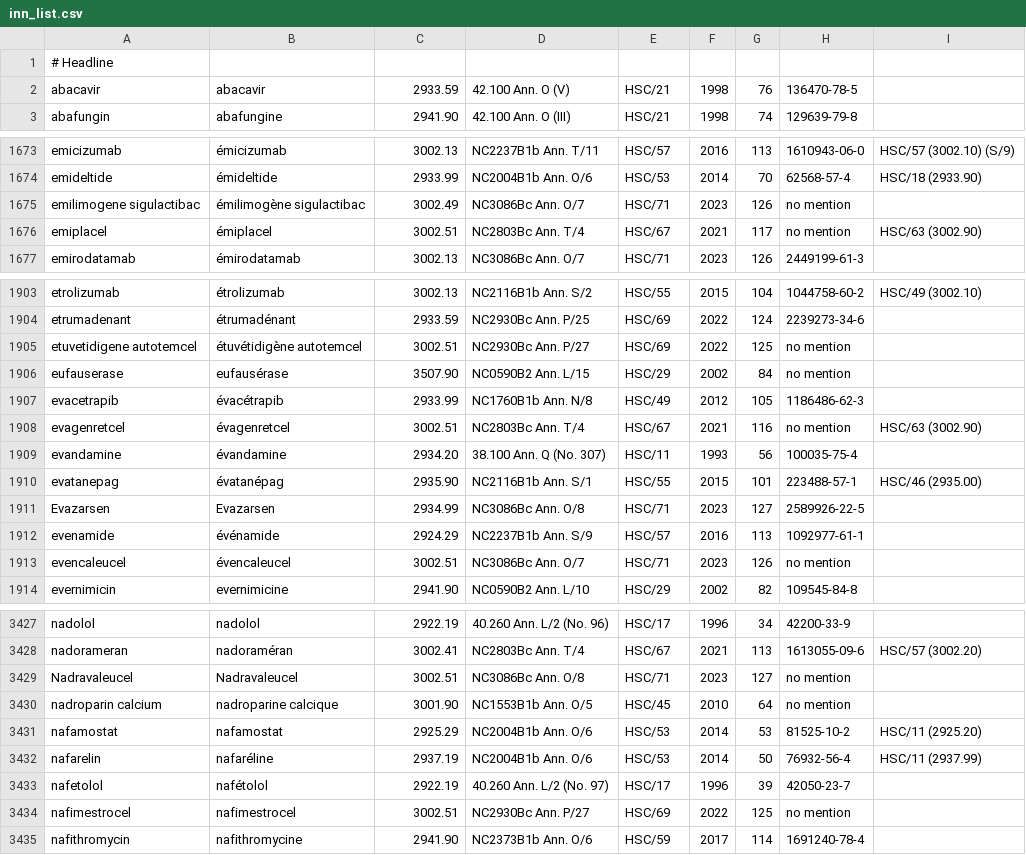
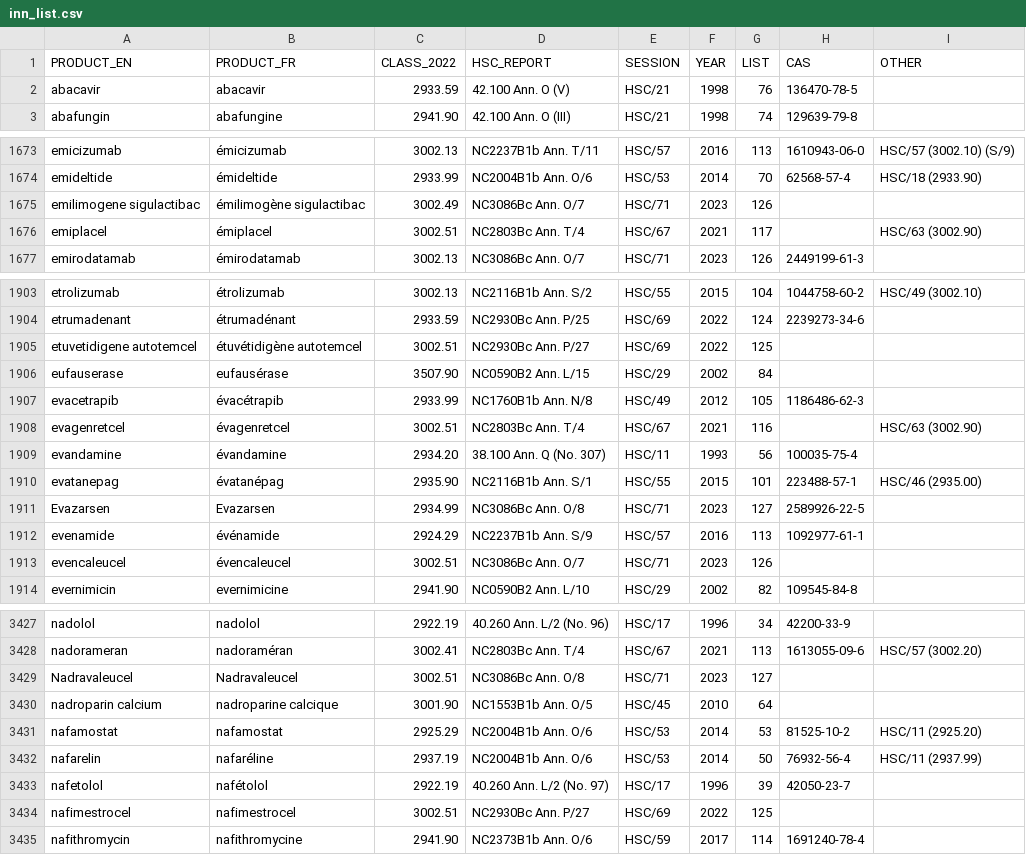
Before and after one commit to medizininformatik-initiative/Medication-Graph-FHIR-Converter, a CSV file: src/main/resources/inn_list.csv, drawn as a sheet; only a part is shown, gaps mark what is left out; the diff covers the shown part only.

```diff
--- a/src/main/resources/inn_list.csv
+++ b/src/main/resources/inn_list.csv
@@ -1,2 +1,2 @@
-# Headline
+PRODUCT_EN;PRODUCT_FR;CLASS_2022;HSC_REPORT;SESSION;YEAR;LIST;CAS;OTHER
 abacavir;abacavir;2933.59;42.100 Ann. O (V);HSC/21;1998;76;136470-78-5;
@@ -1675,4 +1675,4 @@ emicizumab;émicizumab;3002.13;NC2237B1b Ann. T/11;HSC/57;2016;113;1610943-06-0;
 emideltide;émideltide;2933.99;NC2004B1b Ann. O/6;HSC/53;2014;70;62568-57-4;HSC/18 (2933.90)
-emilimogene sigulactibac;émilimogène sigulactibac;3002.49;NC3086Bc Ann. O/7;HSC/71;2023;126;no mention;
-emiplacel;émiplacel;3002.51;NC2803Bc Ann. T/4;HSC/67;2021;117;no mention;HSC/63 (3002.90)
+emilimogene sigulactibac;émilimogène sigulactibac;3002.49;NC3086Bc Ann. O/7;HSC/71;2023;126;;
+emiplacel;émiplacel;3002.51;NC2803Bc Ann. T/4;HSC/67;2021;117;;HSC/63 (3002.90)
 emirodatamab;émirodatamab;3002.13;NC3086Bc Ann. O/7;HSC/71;2023;126;2449199-61-3;
@@ -1906,6 +1906,6 @@ etrolizumab;étrolizumab;3002.13;NC2116B1b Ann. S/2;HSC/55;2015;104;1044758-60-2
 etrumadenant;étrumadénant;2933.59;NC2930Bc Ann. P/25;HSC/69;2022;124;2239273-34-6;
-etuvetidigene autotemcel ;étuvétidigène autotemcel;3002.51;NC2930Bc Ann. P/27;HSC/69;2022;125;no mention;
-eufauserase;eufausérase;3507.90;NC0590B2 Ann. L/15;HSC/29;2002;84;no mention;
+etuvetidigene autotemcel ;étuvétidigène autotemcel;3002.51;NC2930Bc Ann. P/27;HSC/69;2022;125;;
+eufauserase;eufausérase;3507.90;NC0590B2 Ann. L/15;HSC/29;2002;84;;
 evacetrapib;évacétrapib;2933.99;NC1760B1b Ann. N/8;HSC/49;2012;105;1186486-62-3;
-evagenretcel;évagenretcel;3002.51;NC2803Bc Ann. T/4;HSC/67;2021;116;no mention;HSC/63 (3002.90)
+evagenretcel;évagenretcel;3002.51;NC2803Bc Ann. T/4;HSC/67;2021;116;;HSC/63 (3002.90)
 evandamine;évandamine;2934.20;38.100 Ann. Q (No. 307);HSC/11;1993;56;100035-75-4;
@@ -1914,3 +1914,3 @@ Evazarsen;Evazarsen;2934.99;NC3086Bc Ann. O/8;HSC/71;2023;127;2589926-22-5;
 evenamide;événamide;2924.29;NC2237B1b Ann. S/9;HSC/57;2016;113;1092977-61-1;
-evencaleucel;évencaleucel;3002.51;NC3086Bc Ann. O/7;HSC/71;2023;126;no mention;
+evencaleucel;évencaleucel;3002.51;NC3086Bc Ann. O/7;HSC/71;2023;126;;
 evernimicin;evernimicine;2941.90;NC0590B2 Ann. L/10;HSC/29;2002;82;109545-84-8;
@@ -3441,4 +3441,4 @@ nadolol;nadolol;2922.19;40.260 Ann. L/2 (No. 96);HSC/17;1996;34;42200-33-9;
 nadorameran;nadoraméran;3002.41;NC2803Bc Ann. T/4;HSC/67;2021;113;1613055-09-6;HSC/57 (3002.20)
-Nadravaleucel;Nadravaleucel;3002.51;NC3086Bc Ann. O/8;HSC/71;2023;127;no mention;
-nadroparin calcium;nadroparine calcique;3001.90;NC1553B1b Ann. O/5;HSC/45;2010;64;no mention ;
+Nadravaleucel;Nadravaleucel;3002.51;NC3086Bc Ann. O/8;HSC/71;2023;127;;
+nadroparin calcium;nadroparine calcique;3001.90;NC1553B1b Ann. O/5;HSC/45;2010;64;;
 nafamostat;nafamostat;2925.29;NC2004B1b Ann. O/6;HSC/53;2014;53;81525-10-2;HSC/11 (2925.20)
@@ -3446,3 +3446,3 @@ nafarelin;nafaréline;2937.19;NC2004B1b Ann. O/6;HSC/53;2014;50;76932-56-4;HSC/1
 nafetolol;nafétolol;2922.19;40.260 Ann. L/2 (No. 97);HSC/17;1996;39;42050-23-7;
-nafimestrocel ;nafimestrocel;3002.51;NC2930Bc Ann. P/27;HSC/69;2022;125;no mention;
+nafimestrocel ;nafimestrocel;3002.51;NC2930Bc Ann. P/27;HSC/69;2022;125;;
 nafithromycin;nafithromycine;2941.90;NC2373B1b Ann. O/6;HSC/59;2017;114;1691240-78-4;
```
Also changed, not shown: 128 edited cells elsewhere in this file, 10 other files.
